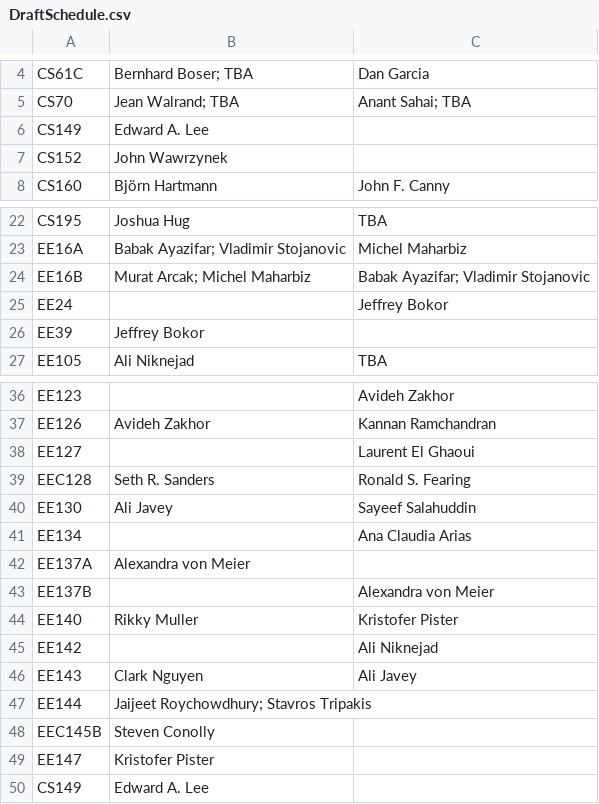
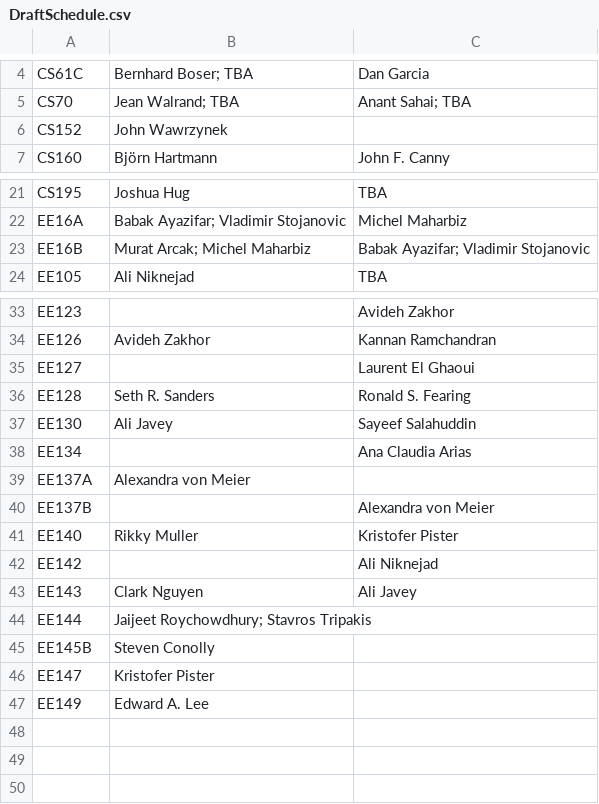
Before and after one commit to saasbook/CS169_Great_Course_Guide, a CSV file: data/DraftSchedule.csv, drawn as a sheet; only a part is shown, gaps mark what is left out.

```diff
--- a/data/DraftSchedule.csv
+++ b/data/DraftSchedule.csv
@@ -5,3 +5,2 @@ CS61C,Bernhard Boser; TBA,Dan Garcia
 CS70,Jean Walrand; TBA,Anant Sahai; TBA
-CS149,Edward A. Lee
 CS152,John Wawrzynek
@@ -24,4 +23,2 @@ EE16A,Babak Ayazifar; Vladimir Stojanovic,Michel Maharbiz
 EE16B,Murat Arcak; Michel Maharbiz,Babak Ayazifar; Vladimir Stojanovic
-EE24,,Jeffrey Bokor
-EE39,Jeffrey Bokor
 EE105,Ali Niknejad,TBA
@@ -38,3 +35,3 @@ EE126,Avideh Zakhor,Kannan Ramchandran
 EE127,,Laurent El Ghaoui
-EEC128,Seth R. Sanders,Ronald S. Fearing
+EE128,Seth R. Sanders,Ronald S. Fearing
 EE130,Ali Javey,Sayeef Salahuddin
@@ -47,4 +44,4 @@ EE143,Clark Nguyen,Ali Javey
 EE144,Jaijeet Roychowdhury; Stavros Tripakis
-EEC145B,Steven Conolly
+EE145B,Steven Conolly
 EE147,Kristofer Pister
-CS149,Edward A. Lee
+EE149,Edward A. Lee
```
Also changed, not shown: data/classNames.csv, data/classPrereqs.csv, 2 other files.
